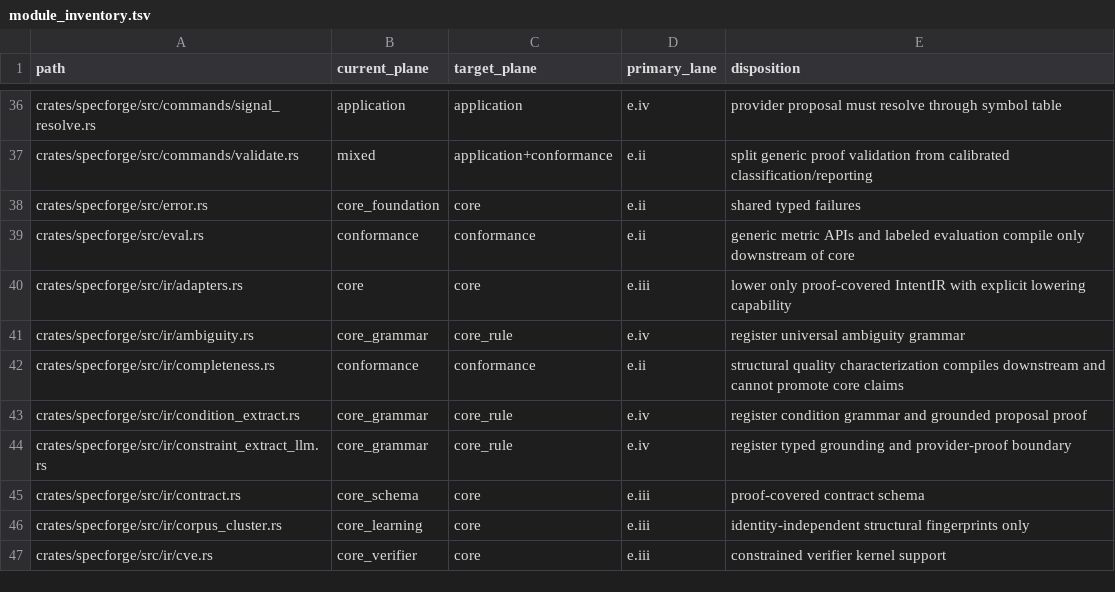
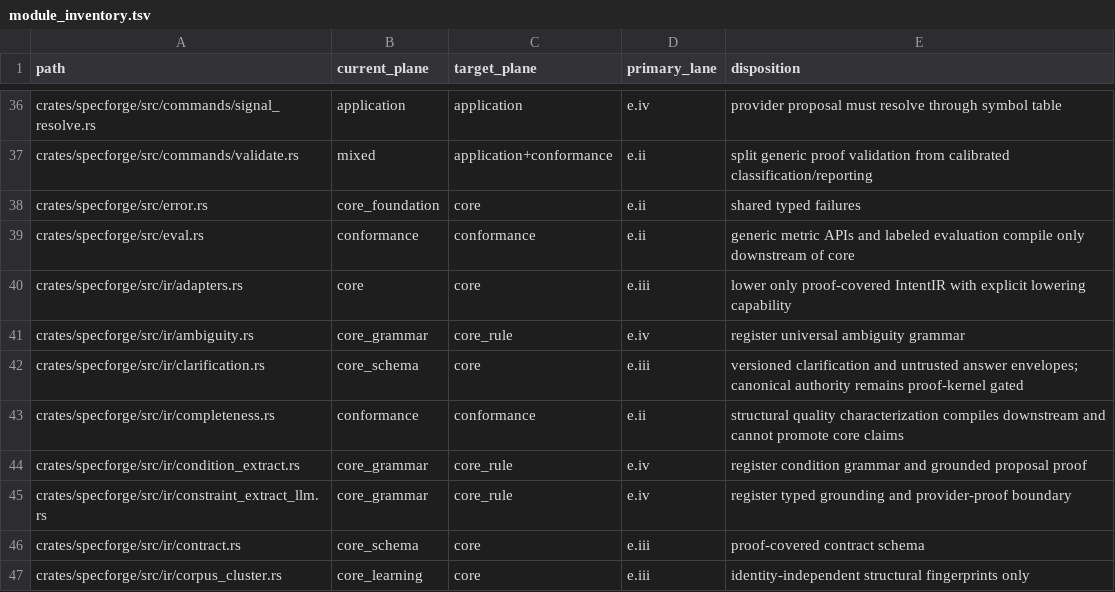
Before and after one commit to rdje/specforge, a TSV file: doctrine/production_genericity/module_inventory.tsv, drawn as a sheet; only a part is shown, gaps mark what is left out; the shorter side is filled out with more unchanged rows; the diff names each change by its address in the sheet, - before the commit and + after, or states it on an @@ line.

Commit message:
SPEC-CLARIFICATION-LOOP.1 — define typed clarification and answer authority
- add schema-1 digest-bound question, lifecycle, and answer envelopes
- keep source, supplement, and external-decision authority fail closed
- document the implemented foundation and remaining planner/validator/replay boundary

```diff
--- a/doctrine/production_genericity/module_inventory.tsv
+++ b/doctrine/production_genericity/module_inventory.tsv
+row 42: crates/specforge/src/ir/clarification.rs | core_schema | core | e.iii | versioned clarification and untrusted answer envelopes; canonical authority remains proof-kernel gated
```
Also changed, not shown: 36 other files.
